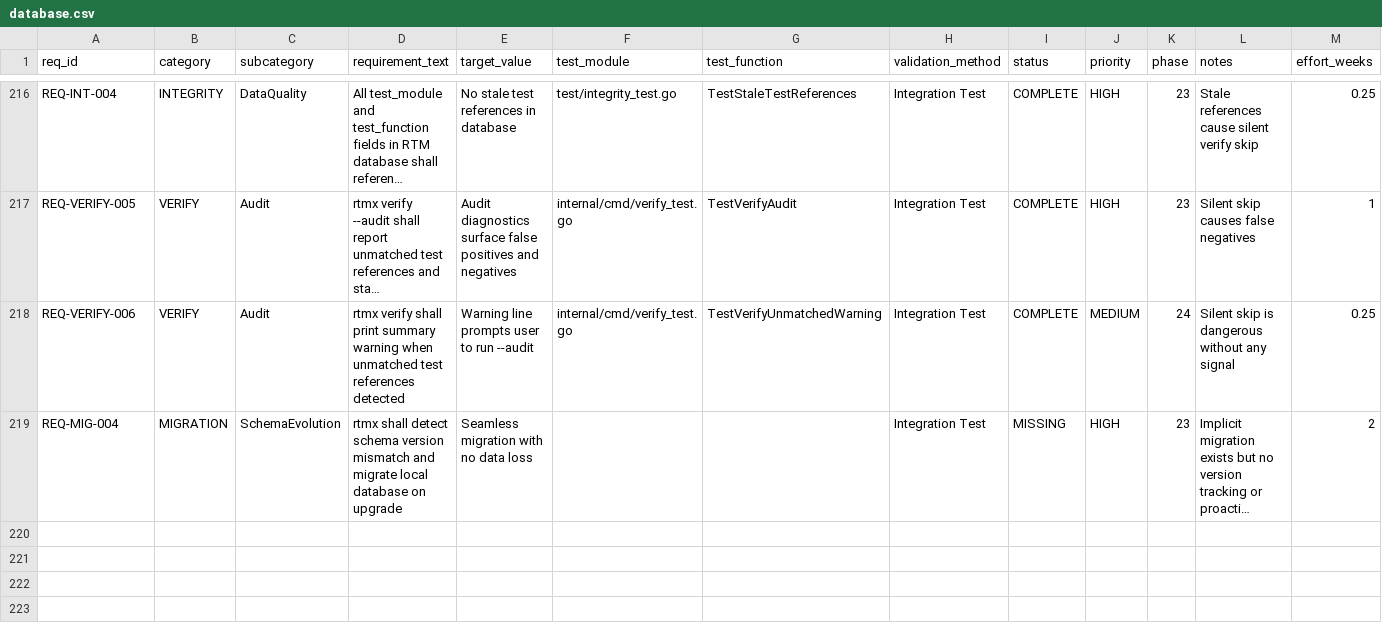
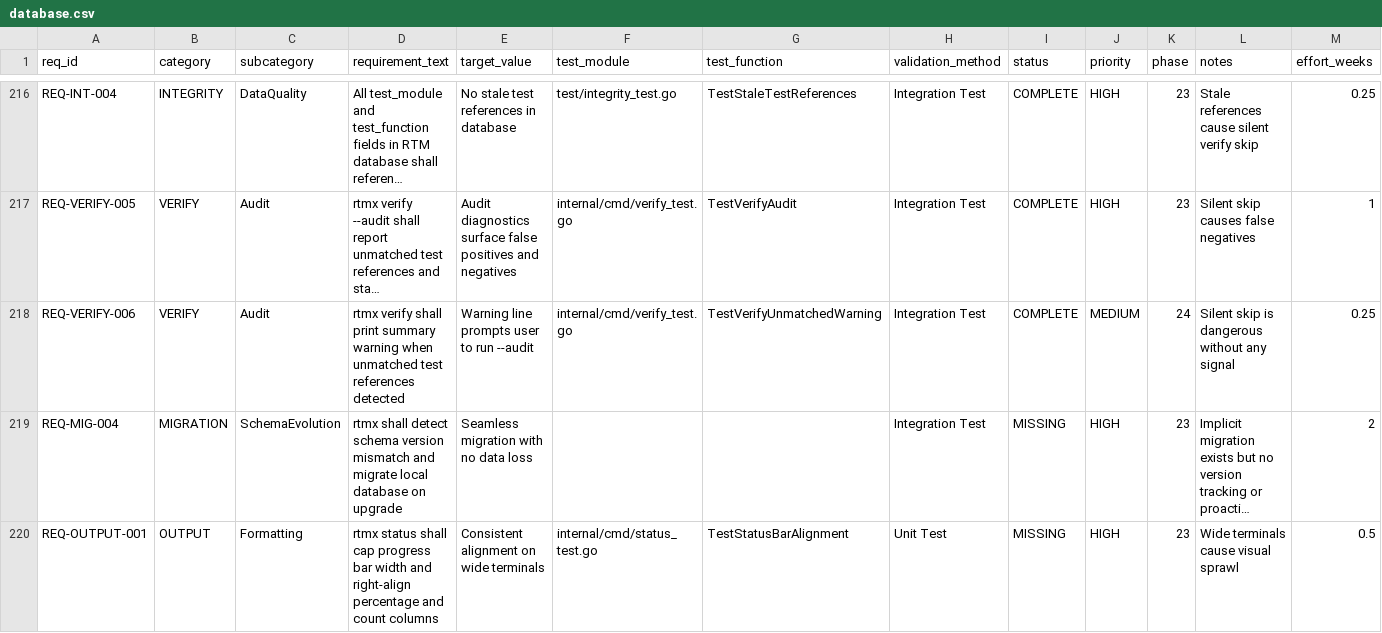
Before and after one commit to rtmx-ai/rtmx, a CSV file: .rtmx/database.csv, drawn as a sheet; only a part is shown, gaps mark what is left out; long unchanged cells end in …; rows hold the shown columns only; the diff names each change by its address in the sheet, - before the commit and + after, or states it on an @@ line.

```diff
--- a/.rtmx/database.csv
+++ b/.rtmx/database.csv
+row 220: REQ-OUTPUT-001 | OUTPUT | Formatting | rtmx status shall cap progress bar width and right-align percentage and count columns | Consistent alignment on wide terminals | internal/cmd/status_test.go | TestStatusBarAlignment | Unit Test | MISSING | HIGH | 23 | Wide terminals cause visual sprawl | 0.5
```
Also changed, not shown: 1 other file.
